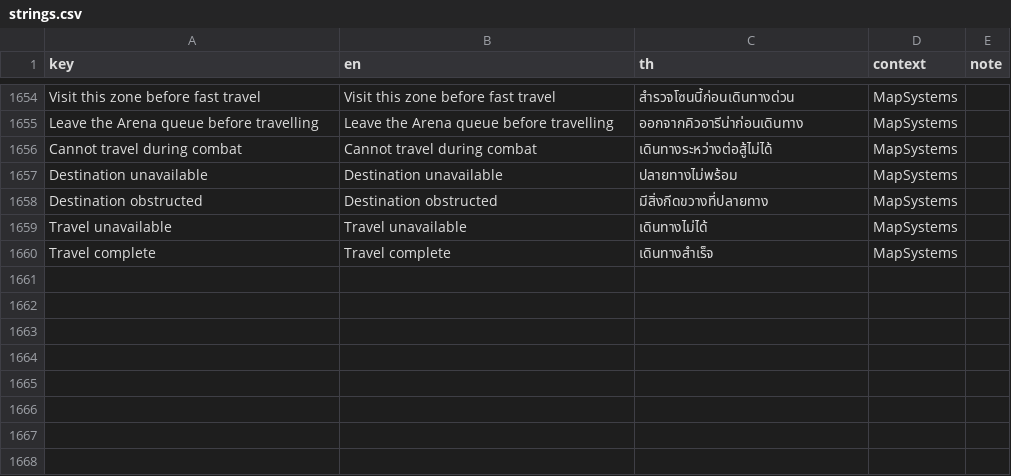
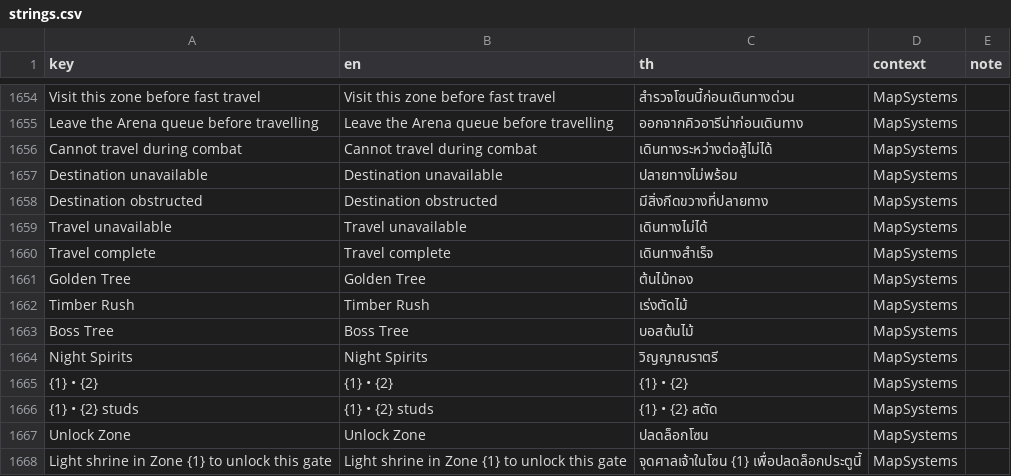
Before and after one commit to ArmZOfficial/Chop-a-Tree, a CSV file: assets/localization/strings.csv, drawn as a sheet; only a part is shown, gaps mark what is left out; the diff names each change by its address in the sheet, - before the commit and + after, or states it on an @@ line.

Commit message:
feat(map): add bilingual minimap compass zone and event UI

```diff
--- a/assets/localization/strings.csv
+++ b/assets/localization/strings.csv
+row 1661: Golden Tree | Golden Tree | ต้นไม้ทอง | MapSystems
+row 1662: Timber Rush | Timber Rush | เร่งตัดไม้ | MapSystems
+row 1663: Boss Tree | Boss Tree | บอสต้นไม้ | MapSystems
+row 1664: Night Spirits | Night Spirits | วิญญาณราตรี | MapSystems
+row 1665: {1} • {2} | {1} • {2} | {1} • {2} | MapSystems
+row 1666: {1} • {2} studs | {1} • {2} studs | {1} • {2} สตัด | MapSystems
+row 1667: Unlock Zone | Unlock Zone | ปลดล็อกโซน | MapSystems
+row 1668: Light shrine in Zone {1} to unlock this gate | Light shrine in Zone {1} to unlock this gate | จุดศาลเจ้าในโซน {1} เพื่อปลดล็อกประตูนี้ | MapSystems
```
Also changed, not shown: 9 other files.
